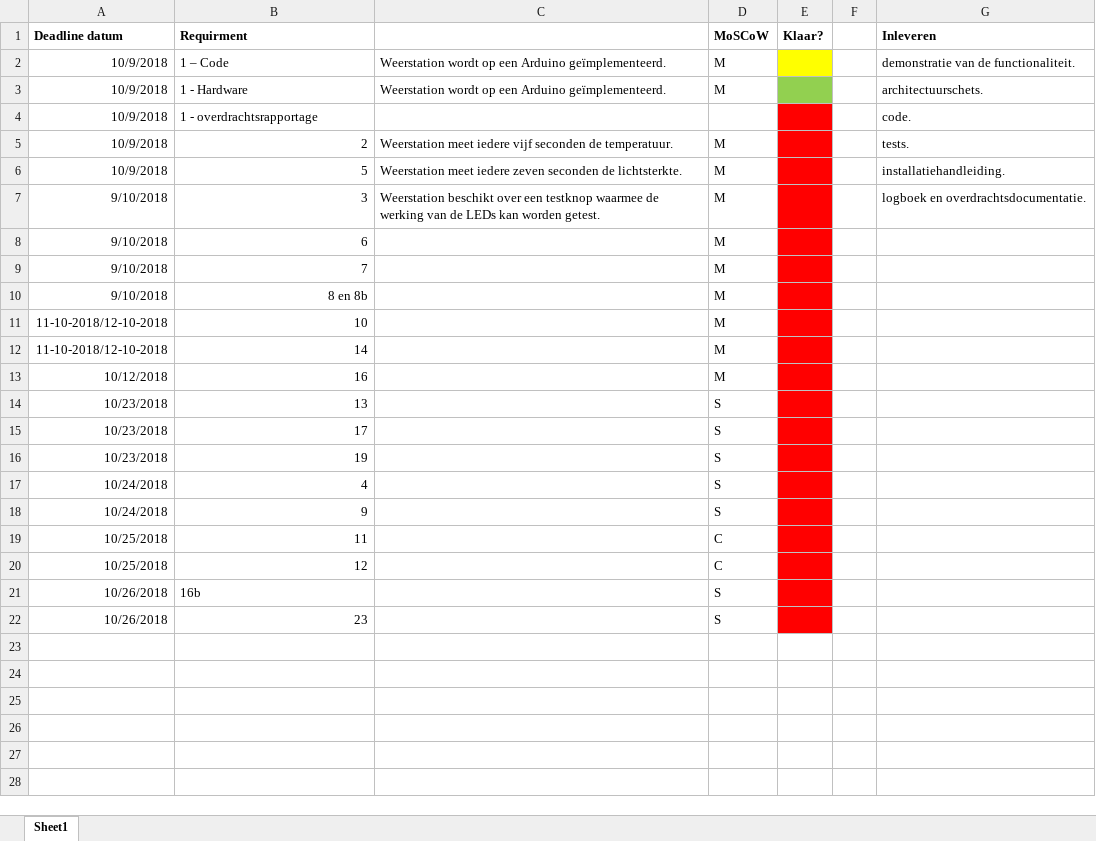
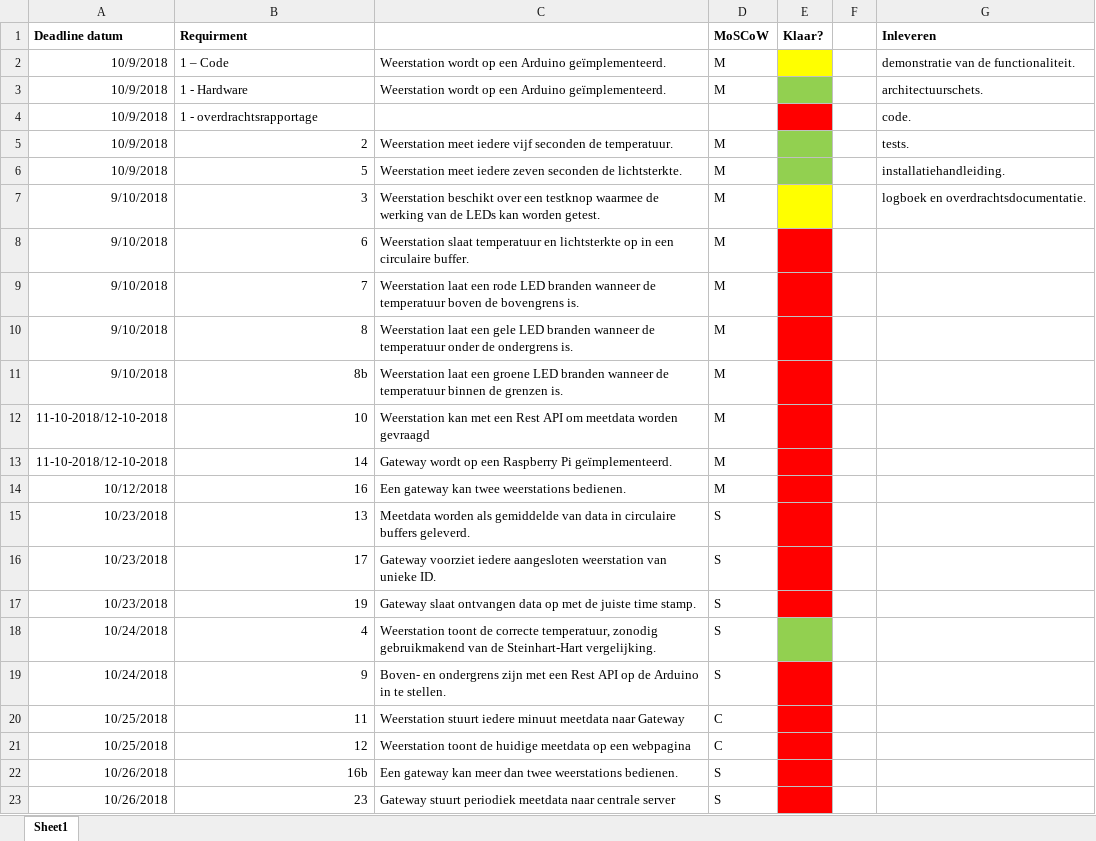
Before and after one commit to rickts98/weerstationIoT, an Excel workbook: todo.xlsx, sheet Sheet1, drawn as a sheet; values as stored, in another font and other column widths than the file's, no borders; addresses are those after the commit; the diff names each change by its address in the sheet, - before the commit and + after, or states it on an @@ line.

Commit message:
Update todo.xlsx

```diff
--- a/todo.xlsx (sheet Sheet1)
+++ b/todo.xlsx (sheet Sheet1)
-E5:E6 fill: #FF0000
+E5:E6 fill: #92D050
-E7 fill: #FF0000
+E7 fill: #FFFF00
-C8: (empty)
+C8: Weerstation slaat temperatuur en lichtsterkte op in een circulaire buffer.
-C9: (empty)
+C9: Weerstation laat een rode LED branden wanneer de temperatuur boven de bovengrens is.
+row 10: 9/10/2018 | 8 | Weerstation laat een gele LED branden wanneer de temperatuur onder de ondergrens is. | M
-B11 (Requirment): 8 en 8b
+B11 (Requirment): 8b
-C11: (empty)
+C11: Weerstation laat een groene LED branden wanneer de temperatuur binnen de grenzen is.
-C12: (empty)
+C12: Weerstation kan met een Rest API om meetdata worden gevraagd
-C13: (empty)
+C13: Gateway wordt op een Raspberry Pi geïmplementeerd.
-C14: (empty)
+C14: Een gateway kan twee weerstations bedienen.
-C15: (empty)
+C15: Meetdata worden als gemiddelde van data in circulaire buffers geleverd.
-C16: (empty)
+C16: Gateway voorziet iedere aangesloten weerstation van unieke ID.
-C17: (empty)
+C17: Gateway slaat ontvangen data op met de juiste time stamp.
-C18: (empty)
+C18: Weerstation toont de correcte temperatuur, zonodig gebruikmakend van de Steinhart-Hart vergelijking.
-E18 fill: #FF0000
+E18 fill: #92D050
-C19: (empty)
+C19: Boven- en ondergrens zijn met een Rest API op de Arduino in te stellen.
-C20: (empty)
+C20: Weerstation stuurt iedere minuut meetdata naar Gateway
-C21: (empty)
+C21: Weerstation toont de huidige meetdata op een webpagina
-B22 alignment: left
+B22 alignment: right
-C22: (empty)
+C22: Een gateway kan meer dan twee weerstations bedienen.
-C23: (empty)
+C23: Gateway stuurt periodiek meetdata naar centrale server
```
